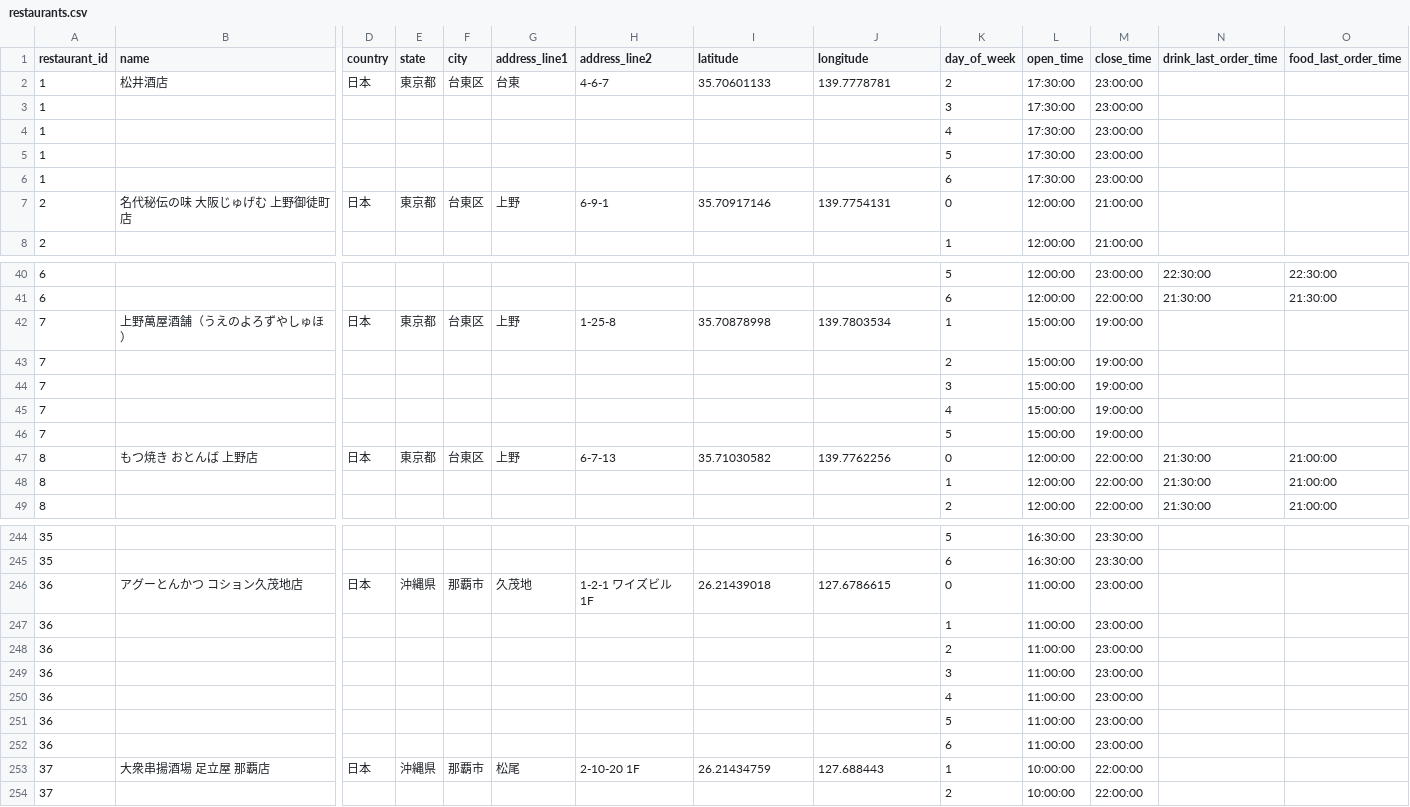
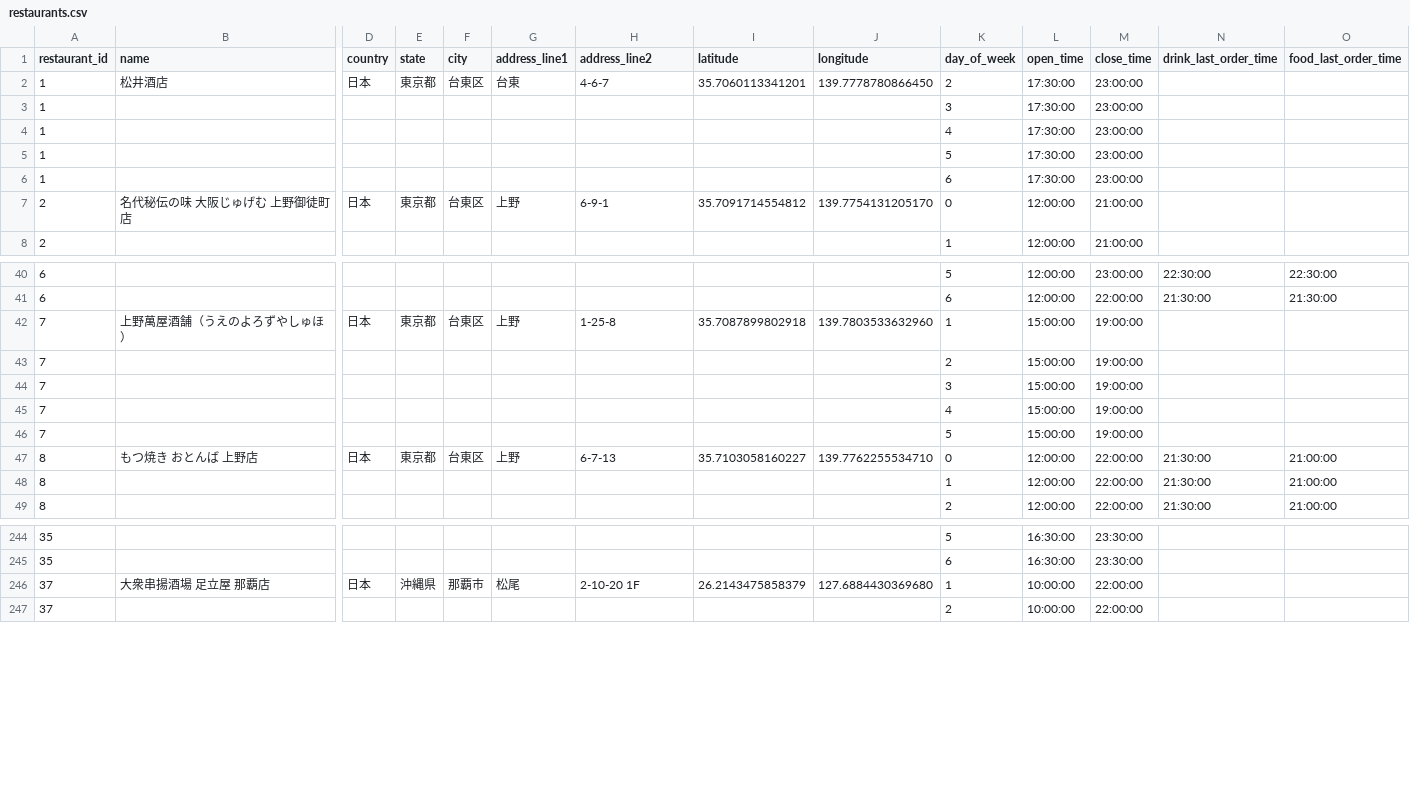
Before and after one commit to yuta-kinouchi/senbero-next, a CSV file: data/restaurants.csv, drawn as a sheet; only a part is shown, gaps mark what is left out; removed rows and columns are numbered as before the commit, all else as after; rows hold the shown columns only; the diff covers the shown part only; the diff names each change by its address in the sheet, - before the commit and + after, or states it on an @@ line.

```diff
--- a/data/restaurants.csv
+++ b/data/restaurants.csv
-I2 (latitude): 35.70601133
+I2 (latitude): 35.7060113341201
-J2 (longitude): 139.7778781
+J2 (longitude): 139.7778780866450
-I7 (latitude): 35.70917146
+I7 (latitude): 35.7091714554812
-J7 (longitude): 139.7754131
+J7 (longitude): 139.7754131205170
-I42 (latitude): 35.70878998
+I42 (latitude): 35.7087899802918
-J42 (longitude): 139.7803534
+J42 (longitude): 139.7803533632960
-I47 (latitude): 35.71030582
+I47 (latitude): 35.7103058160227
-J47 (longitude): 139.7762256
+J47 (longitude): 139.7762255534710
-row 246: 36 | アグーとんかつ コション久茂地店 | 日本 | 沖縄県 | 那覇市 | 久茂地 | 1-2-1 ワイズビル 1F | 26.21439018 | 127.6786615 | 0 | 11:00:00 | 23:00:00
-row 247: 36 |  |  |  |  |  |  |  |  | 1 | 11:00:00 | 23:00:00
-row 248: 36 |  |  |  |  |  |  |  |  | 2 | 11:00:00 | 23:00:00
-row 249: 36 |  |  |  |  |  |  |  |  | 3 | 11:00:00 | 23:00:00
-row 250: 36 |  |  |  |  |  |  |  |  | 4 | 11:00:00 | 23:00:00
-row 251: 36 |  |  |  |  |  |  |  |  | 5 | 11:00:00 | 23:00:00
-row 252: 36 |  |  |  |  |  |  |  |  | 6 | 11:00:00 | 23:00:00
-I246 (latitude): 26.21434759
+I246 (latitude): 26.2143475858379
-J246 (longitude): 127.688443
+J246 (longitude): 127.6884430369680
```
Also changed, not shown: 106 edited cells elsewhere in this file, 4 other files.
